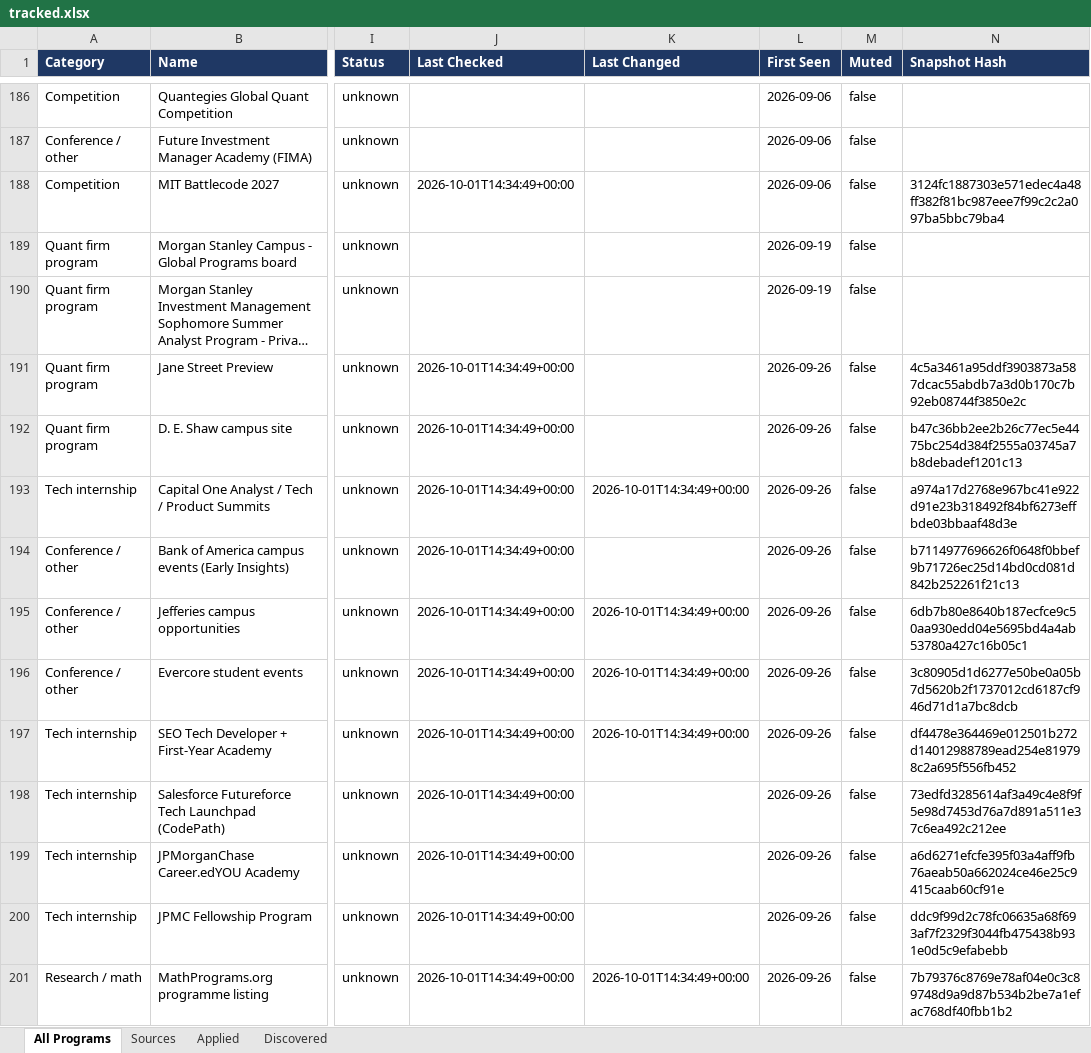
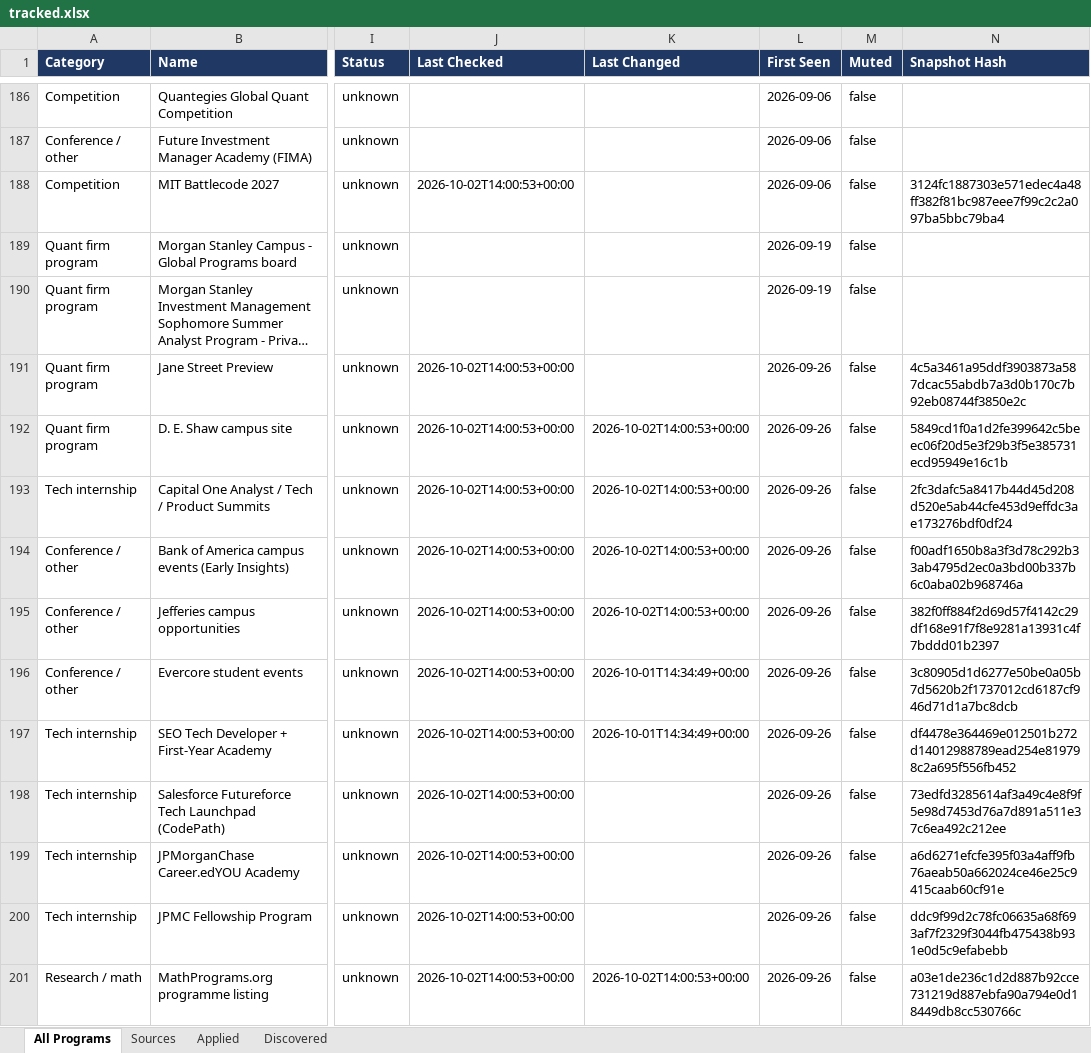
Before and after one commit to YeziShanYang/Internship-Opportunity-Aggregator, an Excel workbook: out/tracked.xlsx, sheet All Programs, drawn as a sheet; only a part is shown, gaps mark what is left out; long unchanged cells end in …; values as stored, in another font and other column widths than the file's, no borders; the diff covers the shown part only; the diff names each change by its address in the sheet, - before the commit and + after, or states it on an @@ line.

```diff
--- a/out/tracked.xlsx (sheet All Programs)
+++ b/out/tracked.xlsx (sheet All Programs)
-J188 (Last Checked): 2026-10-01T14:34:49+00:00
+J188 (Last Checked): 2026-10-02T14:00:53+00:00
-J191:J201 (Last Checked): 2026-10-01T14:34:49+00:00
+J191:J201 (Last Checked): 2026-10-02T14:00:53+00:00
-K192 (Last Changed): (empty)
+K192 (Last Changed): 2026-10-02T14:00:53+00:00
-N192 (Snapshot Hash): b47c36bb2ee2b26c77ec5e4475bc254d384f2555a03745a7b8debadef1201c13
+N192 (Snapshot Hash): 5849cd1f0a1d2fe399642c5beec06f20d5e3f29b3f5e385731ecd95949e16c1b
-K193 (Last Changed): 2026-10-01T14:34:49+00:00
+K193 (Last Changed): 2026-10-02T14:00:53+00:00
-N193 (Snapshot Hash): a974a17d2768e967bc41e922d91e23b318492f84bf6273effbde03bbaaf48d3e
+N193 (Snapshot Hash): 2fc3dafc5a8417b44d45d208d520e5ab44cfe453d9effdc3ae173276bdf0df24
-K194 (Last Changed): (empty)
+K194 (Last Changed): 2026-10-02T14:00:53+00:00
-N194 (Snapshot Hash): b7114977696626f0648f0bbef9b71726ec25d14bd0cd081d842b252261f21c13
+N194 (Snapshot Hash): f00adf1650b8a3f3d78c292b33ab4795d2ec0a3bd00b337b6c0aba02b968746a
-K195 (Last Changed): 2026-10-01T14:34:49+00:00
+K195 (Last Changed): 2026-10-02T14:00:53+00:00
-N195 (Snapshot Hash): 6db7b80e8640b187ecfce9c50aa930edd04e5695bd4a4ab53780a427c16b05c1
+N195 (Snapshot Hash): 382f0ff884f2d69d57f4142c29df168e91f7f8e9281a13931c4f7bddd01b2397
-K201 (Last Changed): 2026-10-01T14:34:49+00:00
+K201 (Last Changed): 2026-10-02T14:00:53+00:00
-N201 (Snapshot Hash): 7b79376c8769e78af04e0c3c89748d9a9d87b534b2be7a1efac768df40fbb1b2
+N201 (Snapshot Hash): a03e1de236c1d2d887b92cce731219d887ebfa90a794e0d18449db8cc530766c
```
Also changed, not shown: 75 edited cells elsewhere in this sheet, sheet Sources, out/programs.xlsx, 56 other files.
